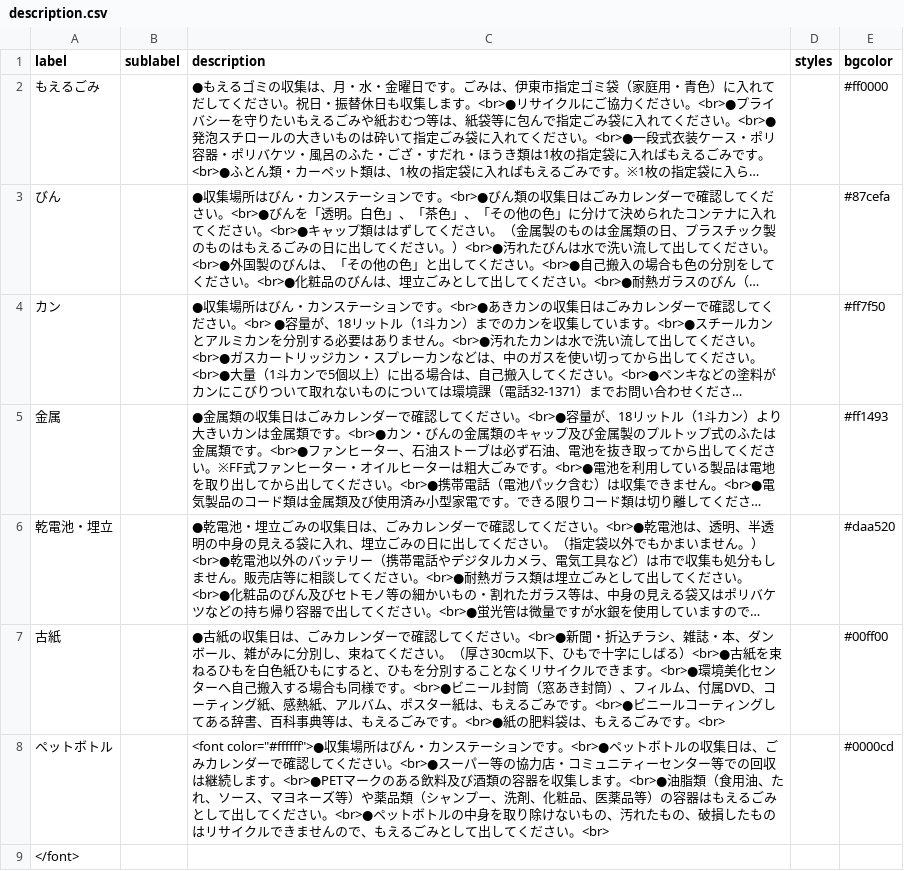
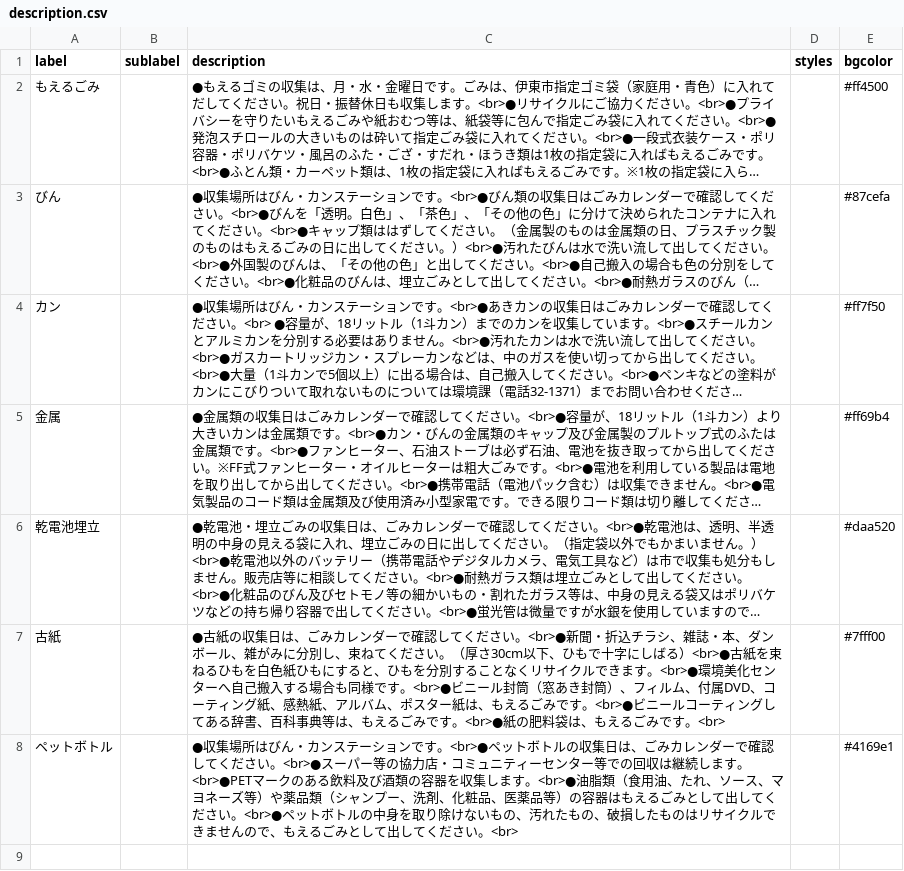
Before and after one commit to itoushi5374/5374, a CSV file: data/description.csv, drawn as a sheet; long unchanged cells end in …; the diff names each change by its address in the sheet, - before the commit and + after, or states it on an @@ line.

Commit message:
Update description.csv

```diff
--- a/data/description.csv
+++ b/data/description.csv
-E2 (bgcolor): #ff0000
+E2 (bgcolor): #ff4500
-E5 (bgcolor): #ff1493
+E5 (bgcolor): #ff69b4
-A6 (label): 乾電池・埋立
+A6 (label): 乾電池埋立
-E7 (bgcolor): #00ff00
+E7 (bgcolor): #7fff00
-C8 (description): <font color="#ffffff">●収集場所…
+C8 (description): ●収集場所…
-E8 (bgcolor): #0000cd
+E8 (bgcolor): #4169e1
-row 9: </font>
```
